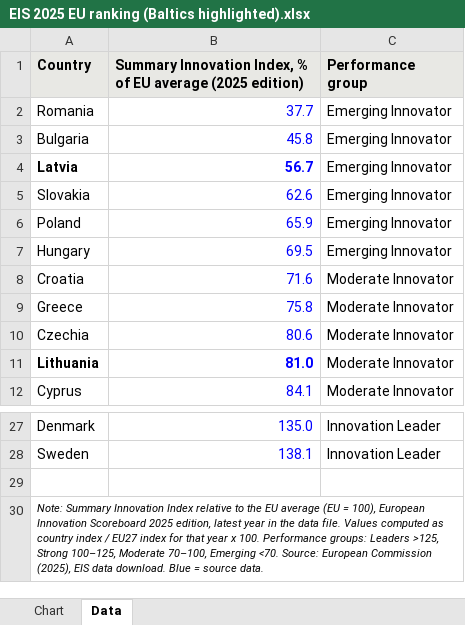
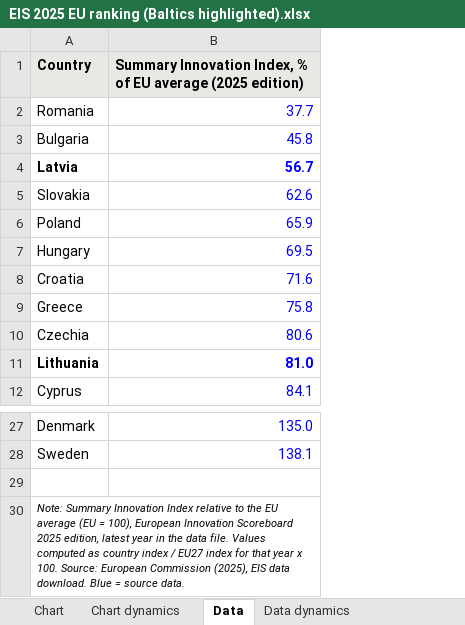
Before and after one commit to ArtisLV890/Elective-Impact-Making-for-the-Competitiveness-and-Data-Driven-Decisions-2026-2027, an Excel workbook: reports/EIS 2025 EU ranking (Baltics highlighted).xlsx, sheet Data, drawn as a sheet; only a part is shown, gaps mark what is left out; values as stored, in another font and other column widths than the file's, no borders; the diff names each change by its address in the sheet, - before the commit and + after, or states it on an @@ line.

```diff
--- a/reports/EIS 2025 EU ranking (Baltics highlighted).xlsx (sheet Data)
+++ b/reports/EIS 2025 EU ranking (Baltics highlighted).xlsx (sheet Data)
+sheet tab: Chart dynamics
+sheet tab: Data dynamics
-column C (Performance group), rows 2-12: Emerging Innovator | Emerging Innovator | Emerging Innovator | Emerging Innovator | Emerging Innovator | Emerging Innovator | Moderate Innovator | Moderate Innovator | Moderate Innovator | Moderate Innovator | Moderate Innovator; rows 27-28: Innovation Leader | Innovation Leader
-A30 (Country): …x 100. Performance groups: Leaders >125, Strong 100–125, Moderate 70–100, Emerging <70. Source: European…
+A30 (Country): …x 100. Source: European…
```
Also changed, not shown: sheet Chart, charts or pictures, 2 other files.
